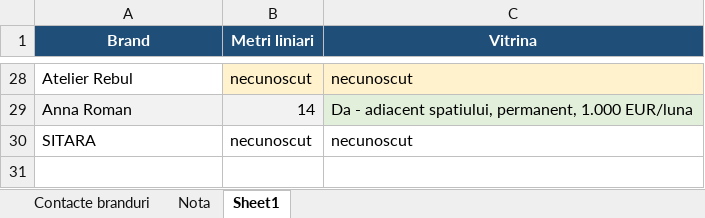
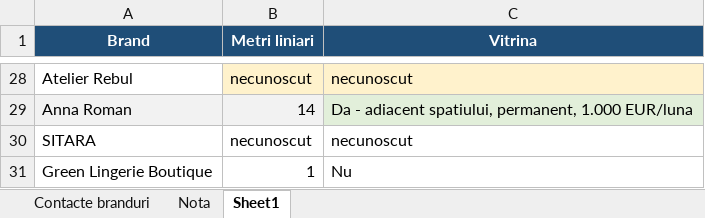
Before and after one commit to metameridiansrl-eng/smartbill-stoc, an Excel workbook: source-data/contacte_branduri.xlsx, sheet Sheet1, drawn as a sheet; only a part is shown, gaps mark what is left out; values as stored, in another font and other column widths than the file's, no borders; the diff names each change by its address in the sheet, - before the commit and + after, or states it on an @@ line.

```diff
--- a/source-data/contacte_branduri.xlsx (sheet Sheet1)
+++ b/source-data/contacte_branduri.xlsx (sheet Sheet1)
+row 31: Green Lingerie Boutique | 1 | Nu
```
Also changed, not shown: sheet Contacte branduri.
